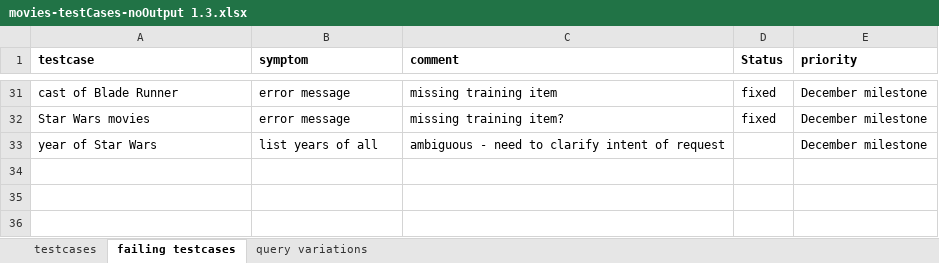
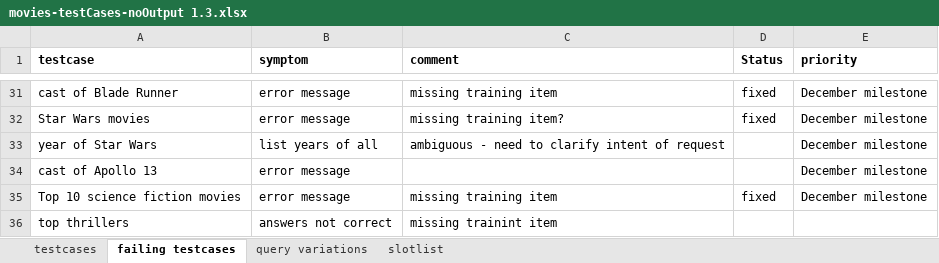
Before and after one commit to ryanmark1867/chatbot, an Excel workbook: testcases/movies-testCases-noOutput 1.3.xlsx, sheet failing testcases, drawn as a sheet; only a part is shown, gaps mark what is left out; values as stored, in another font and other column widths than the file's, no borders; the diff names each change by its address in the sheet, - before the commit and + after, or states it on an @@ line.

```diff
--- a/testcases/movies-testCases-noOutput 1.3.xlsx (sheet failing testcases)
+++ b/testcases/movies-testCases-noOutput 1.3.xlsx (sheet failing testcases)
+sheet tab: slotlist
+row 34: cast of Apollo 13 | error message |  |  | December milestone
+row 35: Top 10 science fiction movies | error message | missing training item | fixed | December milestone
+row 36: top thrillers | answers not correct | missing trainint item
```
